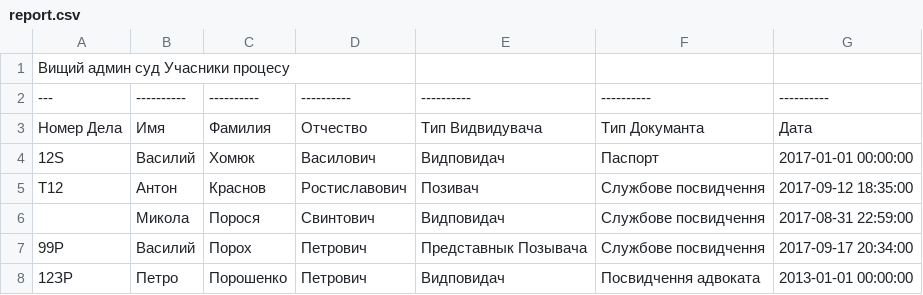
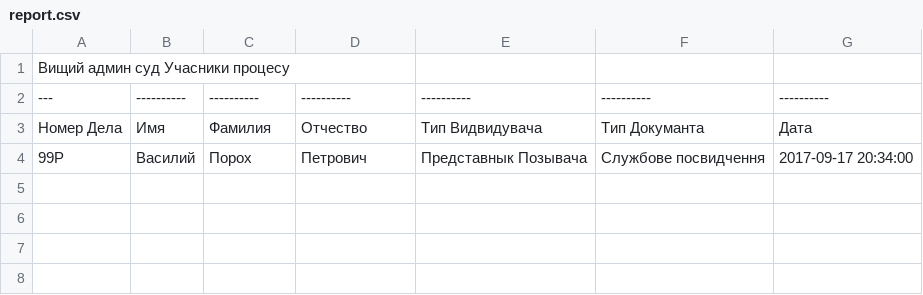
Before and after one commit to HomeCodeZt/vasu, a CSV file: web/export/report.csv, drawn as a sheet.

Commit message:
export CSV

```diff
--- a/web/export/report.csv
+++ b/web/export/report.csv
@@ -3,6 +3,2 @@
 "Номер Дела",Имя,Фамилия,Отчество,"Тип Видвидувача","Тип Докуманта",Дата
-12S,Василий,Хомюк,Василович,Видповидач,Паспорт,"2017-01-01 00:00:00"
-T12,Антон,Краснов,Ростиславович,Позивач,"Службове посвидчення","2017-09-12 18:35:00"
-,Микола,Порося,Свинтович,Видповидач,"Службове посвидчення","2017-08-31 22:59:00"
 99P,Василий,Порох,Петрович,"Представнык Позывача","Службове посвидчення","2017-09-17 20:34:00"
-12ЗP,Петро,Порошенко,Петрович,Видповидач,"Посвидчення адвоката","2013-01-01 00:00:00"
```
